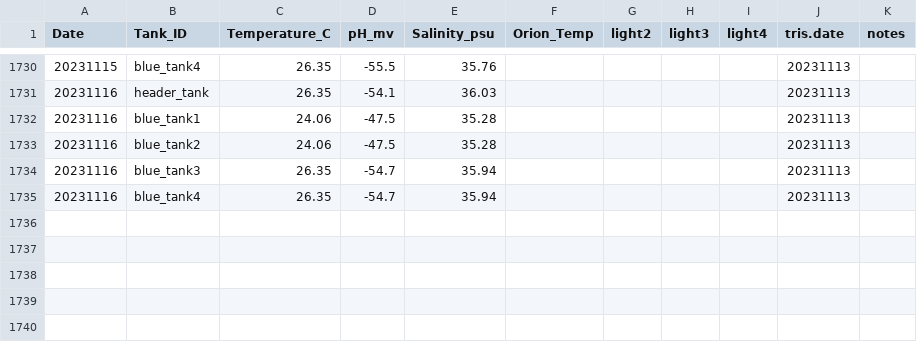
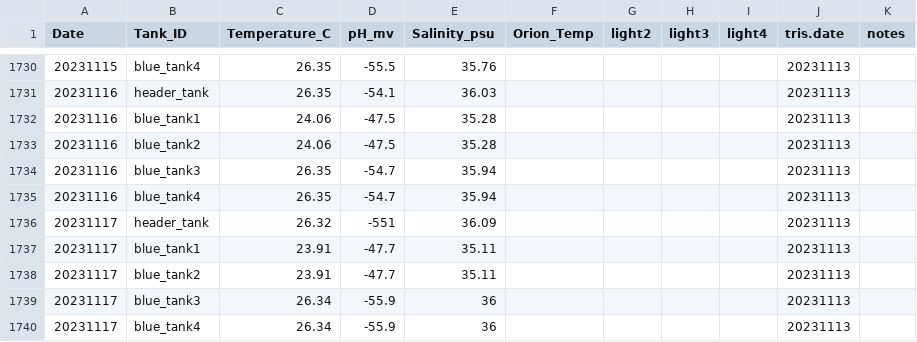
Before and after one commit to Putnam-Lab/CBLS_Wetlab, a CSV file: Data/Daily_measurements_tracking.csv, drawn as a sheet; only a part is shown, gaps mark what is left out; the diff names each change by its address in the sheet, - before the commit and + after, or states it on an @@ line.

Commit message:
daily measurements 20231117

```diff
--- a/Data/Daily_measurements_tracking.csv
+++ b/Data/Daily_measurements_tracking.csv
+row 1736: 20231117 | header_tank | 26.32 | -551 | 36.09 |  |  |  |  | 20231113
+row 1737: 20231117 | blue_tank1 | 23.91 | -47.7 | 35.11 |  |  |  |  | 20231113
+row 1738: 20231117 | blue_tank2 | 23.91 | -47.7 | 35.11 |  |  |  |  | 20231113
+row 1739: 20231117 | blue_tank3 | 26.34 | -55.9 | 36 |  |  |  |  | 20231113
+row 1740: 20231117 | blue_tank4 | 26.34 | -55.9 | 36 |  |  |  |  | 20231113
```
Also changed, not shown: 3 other files.
